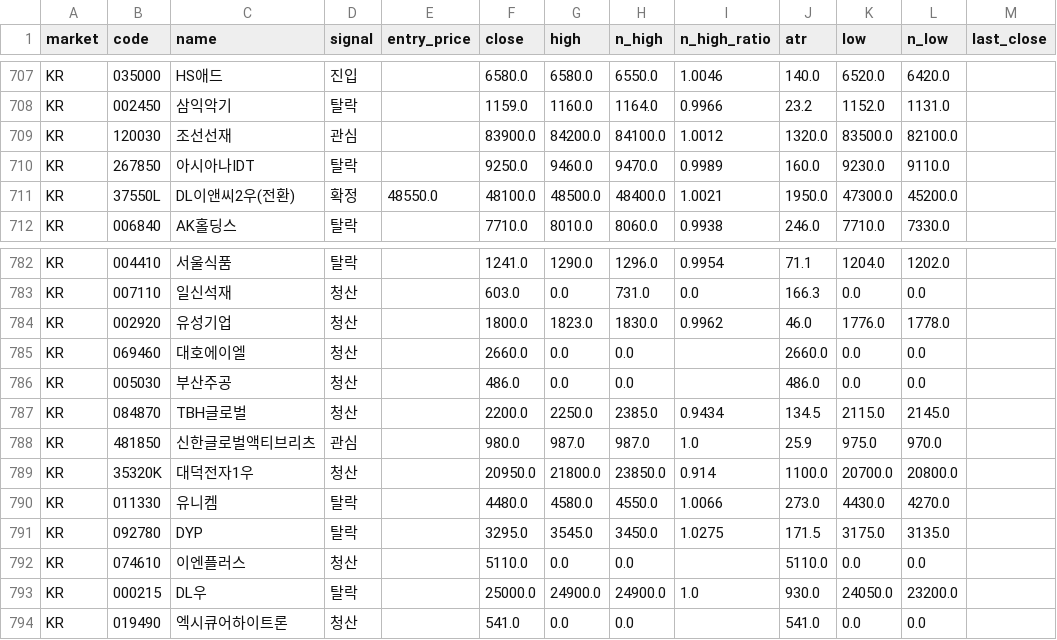
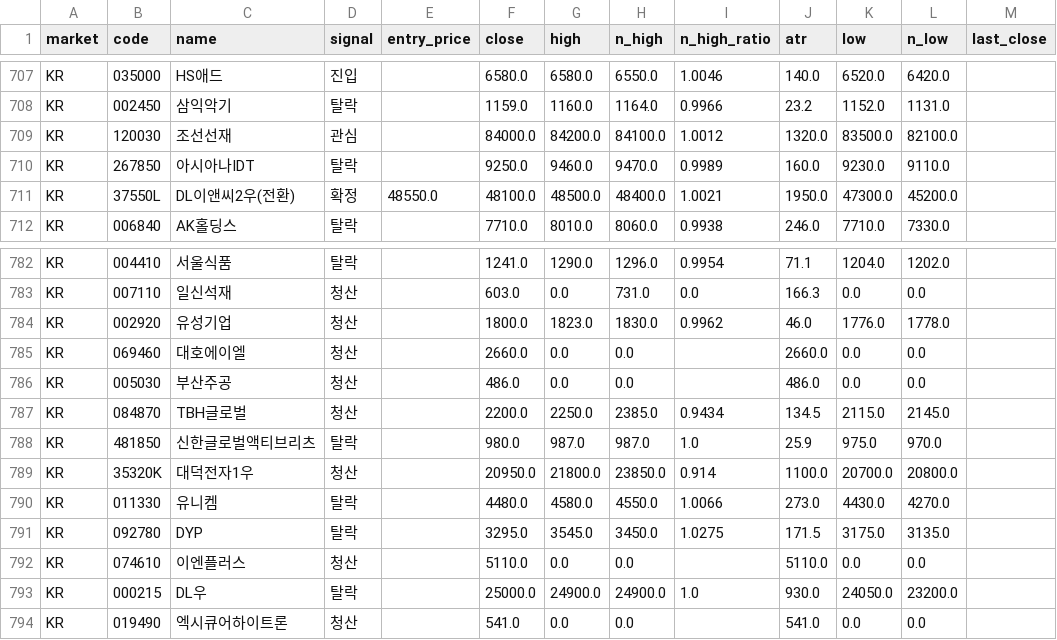
Before and after one commit to harmi6005/high5-screener, a CSV file: data/scan.csv, drawn as a sheet; only a part is shown, gaps mark what is left out.

Commit message:
관심종목 재확인 결과 업데이트

```diff
--- a/data/scan.csv
+++ b/data/scan.csv
@@ -708,3 +708,3 @@ KR,035000,HS애드,진입,,6580.0,6580.0,6550.0,1.0046,140.0,6520.0,6420.0,
 KR,002450,삼익악기,탈락,,1159.0,1160.0,1164.0,0.9966,23.2,1152.0,1131.0,
-KR,120030,조선선재,관심,,83900.0,84200.0,84100.0,1.0012,1320.0,83500.0,82100.0,
+KR,120030,조선선재,관심,,84000.0,84200.0,84100.0,1.0012,1320.0,83500.0,82100.0,
 KR,267850,아시아나IDT,탈락,,9250.0,9460.0,9470.0,0.9989,160.0,9230.0,9110.0,
@@ -787,3 +787,3 @@ KR,005030,부산주공,청산,,486.0,0.0,0.0,,486.0,0.0,0.0,
 KR,084870,TBH글로벌,청산,,2200.0,2250.0,2385.0,0.9434,134.5,2115.0,2145.0,
-KR,481850,신한글로벌액티브리츠,관심,,980.0,987.0,987.0,1.0,25.9,975.0,970.0,
+KR,481850,신한글로벌액티브리츠,탈락,,980.0,987.0,987.0,1.0,25.9,975.0,970.0,
 KR,35320K,대덕전자1우,청산,,20950.0,21800.0,23850.0,0.914,1100.0,20700.0,20800.0,
```
